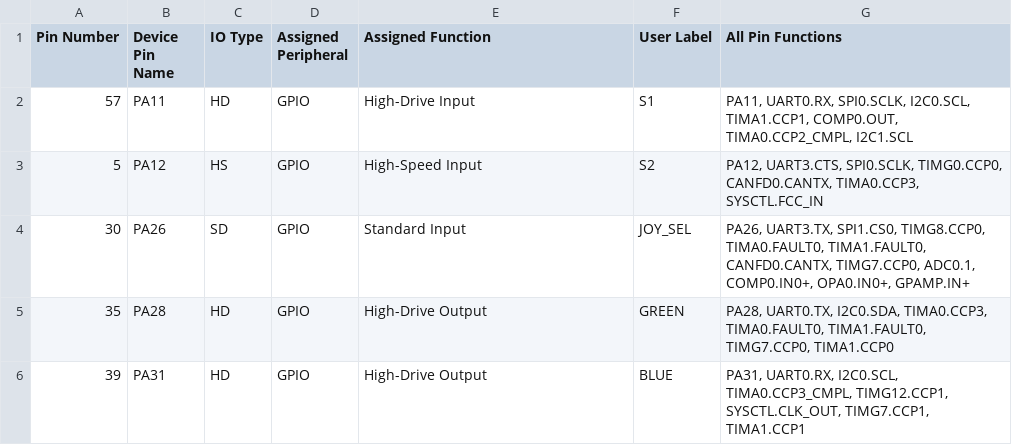
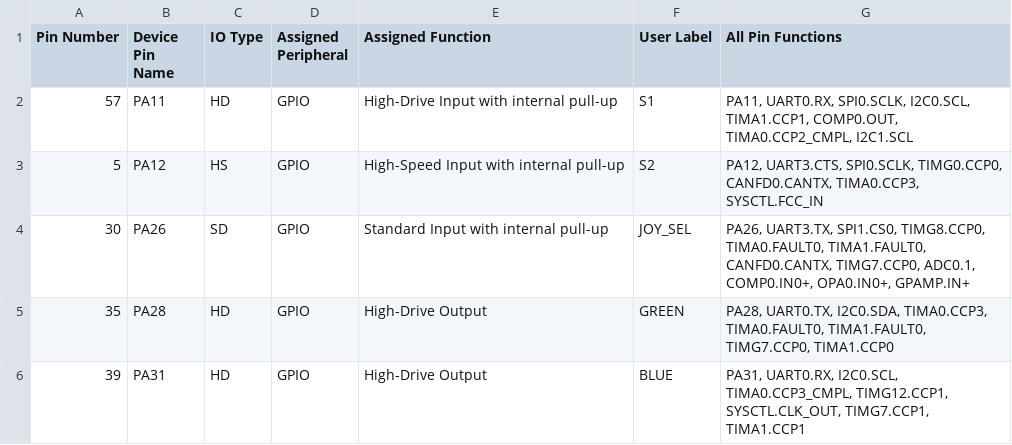
Before and after one commit to obsfeil/Motion_Music_Studio, a CSV file: Debug/syscfg/resourceUsageReport.csv, drawn as a sheet; only a part is shown.

```diff
--- a/Debug/syscfg/resourceUsageReport.csv
+++ b/Debug/syscfg/resourceUsageReport.csv
@@ -1,5 +1,5 @@
 Pin Number,Device Pin Name,IO Type,Assigned Peripheral,Assigned Function ,User Label, All Pin Functions
-57,PA11,HD,GPIO,High-Drive Input,S1,"PA11, UART0.RX, SPI0.SCLK, I2C0.SCL, TIMA1.CCP1, COMP0.OUT, TIMA0.CCP2_CMPL, I2C1.SCL"
-5,PA12,HS,GPIO,High-Speed Input,S2,"PA12, UART3.CTS, SPI0.SCLK, TIMG0.CCP0, CANFD0.CANTX, TIMA0.CCP3, SYSCTL.FCC_IN"
-30,PA26,SD,GPIO,Standard Input,JOY_SEL,"PA26, UART3.TX, SPI1.CS0, TIMG8.CCP0, TIMA0.FAULT0, TIMA1.FAULT0, CANFD0.CANTX, TIMG7.CCP0, ADC0.1, COMP0.IN0+, OPA0.IN0+, GPAMP.IN+"
+57,PA11,HD,GPIO,High-Drive Input with internal pull-up,S1,"PA11, UART0.RX, SPI0.SCLK, I2C0.SCL, TIMA1.CCP1, COMP0.OUT, TIMA0.CCP2_CMPL, I2C1.SCL"
+5,PA12,HS,GPIO,High-Speed Input with internal pull-up,S2,"PA12, UART3.CTS, SPI0.SCLK, TIMG0.CCP0, CANFD0.CANTX, TIMA0.CCP3, SYSCTL.FCC_IN"
+30,PA26,SD,GPIO,Standard Input with internal pull-up,JOY_SEL,"PA26, UART3.TX, SPI1.CS0, TIMG8.CCP0, TIMA0.FAULT0, TIMA1.FAULT0, CANFD0.CANTX, TIMG7.CCP0, ADC0.1, COMP0.IN0+, OPA0.IN0+, GPAMP.IN+"
 35,PA28,HD,GPIO,High-Drive Output,GREEN,"PA28, UART0.TX, I2C0.SDA, TIMA0.CCP3, TIMA0.FAULT0, TIMA1.FAULT0, TIMG7.CCP0, TIMA1.CCP0"
```
Also changed, not shown: 20 other files.
